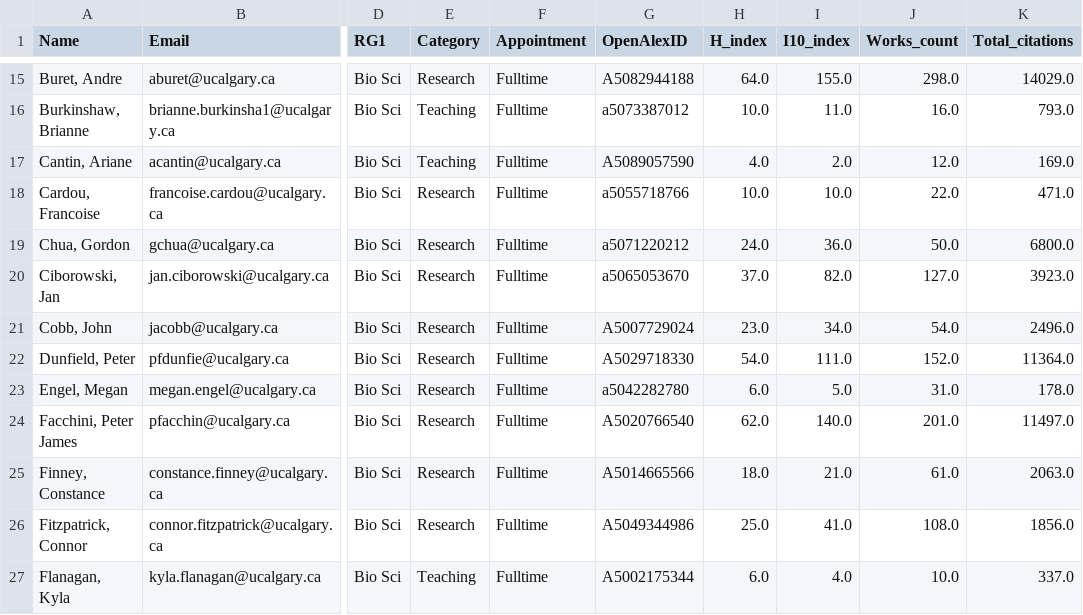
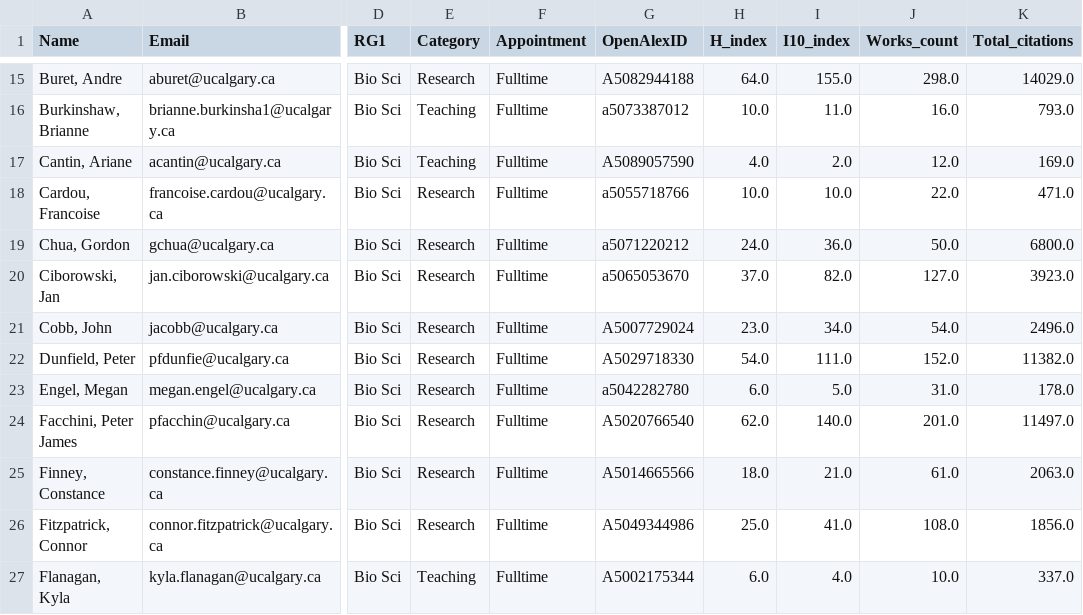
Before and after one commit to ResonanceResearch/UC_BioSci_Dashboard, a CSV file: data/roster_with_metrics.csv, drawn as a sheet; only a part is shown, gaps mark what is left out; the diff names each change by its address in the sheet, - before the commit and + after, or states it on an @@ line.

```diff
--- a/data/roster_with_metrics.csv
+++ b/data/roster_with_metrics.csv
-K22 (Total_citations): 11364.0
+K22 (Total_citations): 11382.0
```
Also changed, not shown: 5 other files.
